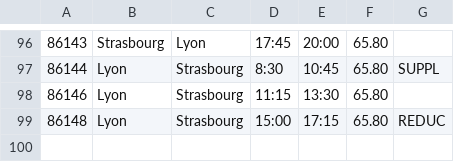
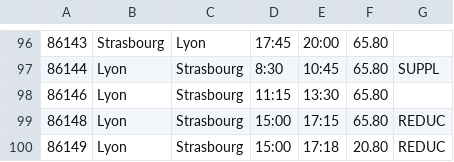
Before and after one commit to matteosev/L3MIAGE-SYS-projet, a CSV file: db.csv, drawn as a sheet; only a part is shown, gaps mark what is left out; the diff names each change by its address in the sheet, - before the commit and + after, or states it on an @@ line.

```diff
--- a/db.csv
+++ b/db.csv
+row 100: 86149 | Lyon | Strasbourg | 15:00 | 17:18 | 20.80 | REDUC
```
Also changed, not shown: 6 other files.
